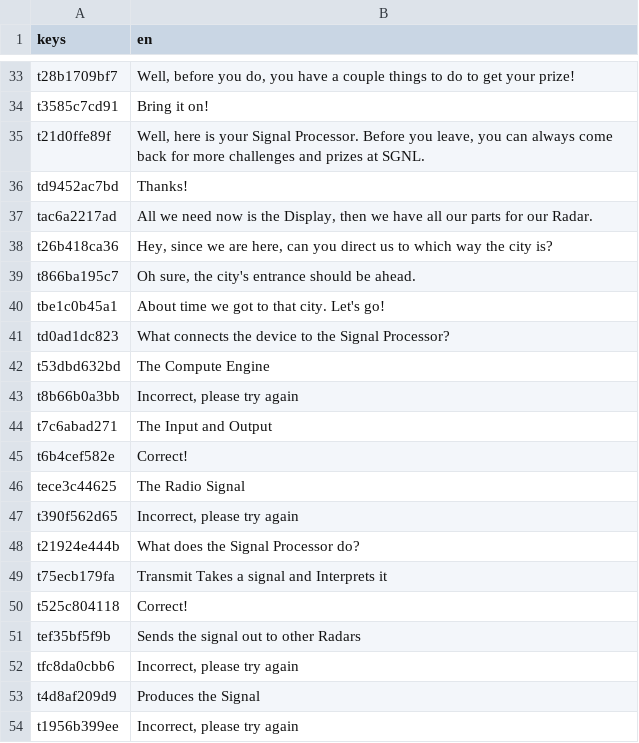
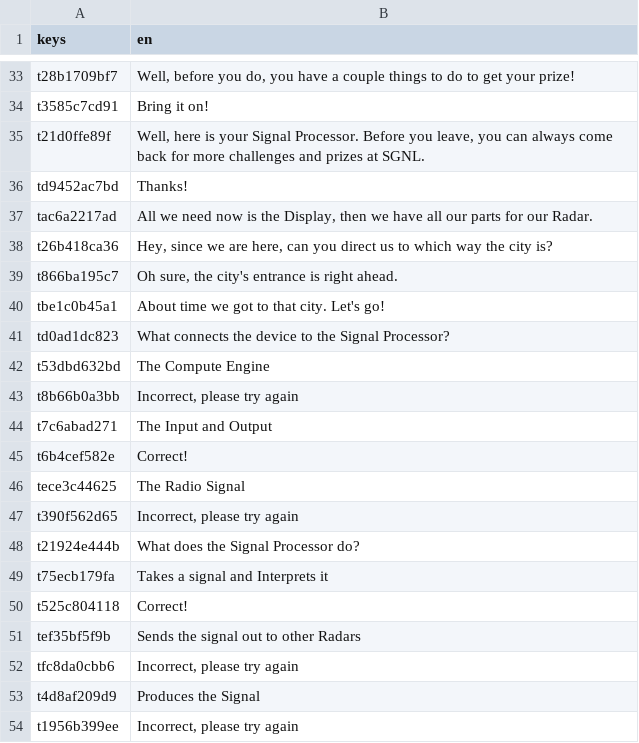
Before and after one commit to Game-Production-Spring-23/NavyGameR4, a CSV file: dialogue/chapter5/main.csv, drawn as a sheet; only a part is shown, gaps mark what is left out.

Commit message:
Updated CSV again.

```diff
--- a/dialogue/chapter5/main.csv
+++ b/dialogue/chapter5/main.csv
@@ -38,3 +38,3 @@ tac6a2217ad,"All we need now is the Display, then we have all our parts for our
 t26b418ca36,"Hey, since we are here, can you direct us to which way the city is?"
-t866ba195c7,"Oh sure, the city's entrance should be ahead."
+t866ba195c7,"Oh sure, the city's entrance is right ahead."
 tbe1c0b45a1,About time we got to that city. Let's go!
@@ -48,3 +48,3 @@ t390f562d65,"Incorrect, please try again"
 t21924e444b,What does the Signal Processor do?
-t75ecb179fa,Transmit Takes a signal and Interprets it
+t75ecb179fa,Takes a signal and Interprets it
 t525c804118,Correct!
```
